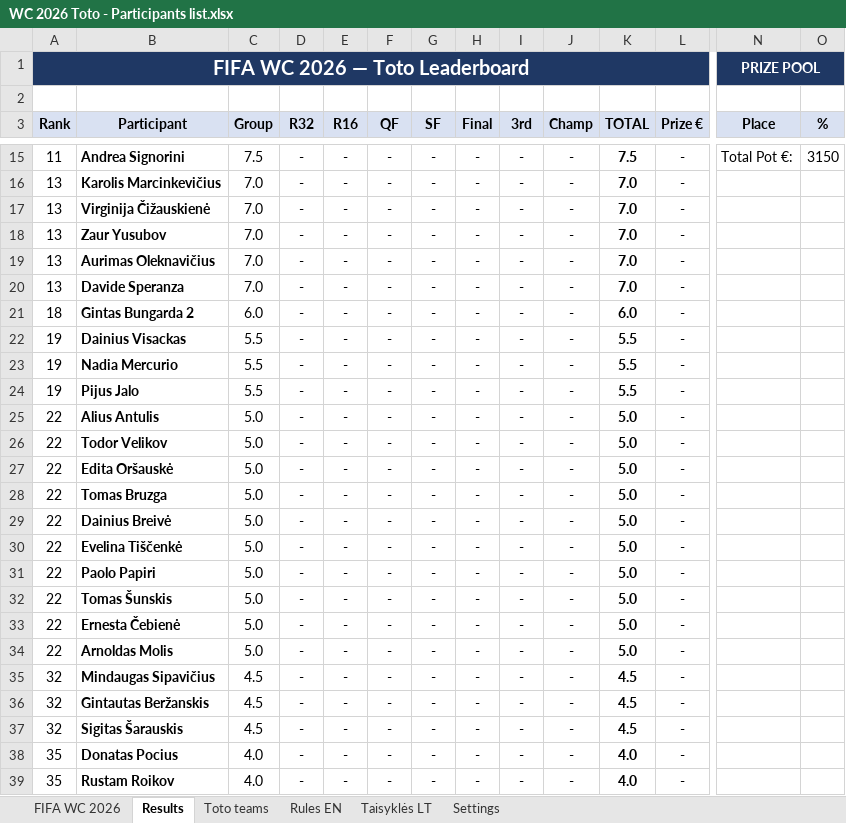
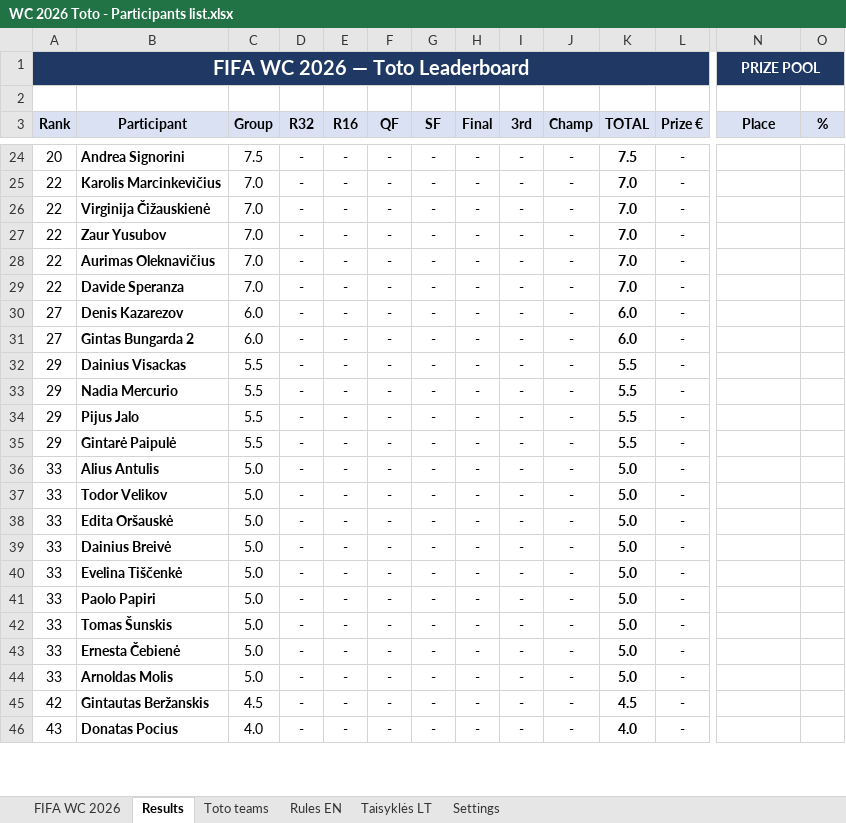
Before and after one commit to chakarti1976/WC2026-TOTO-, an Excel workbook: WC 2026 Toto - Participants list.xlsx, sheet Results, drawn as a sheet; only a part is shown, gaps mark what is left out; values as stored, in another font and other column widths than the file's, no borders; removed rows and columns are numbered as before the commit, all else as after; rows hold the shown columns only; the diff covers the shown part only; the diff names each change by its address in the sheet, - before the commit and + after, or states it on an @@ line.

```diff
--- a/WC 2026 Toto - Participants list.xlsx (sheet Results)
+++ b/WC 2026 Toto - Participants list.xlsx (sheet Results)
-A24 (Rank): 11
+A24 (Rank): 20
-N24 (Place): Total Pot €:
+N24 (Place): (empty)
-O24 (%): 3150
+O24 (%): (empty)
-A25:A29 (Rank): 13
+A25:A29 (Rank): 22
+row 30: 27 | Denis Kazarezov | 6.0 | - | - | - | - | - | - | - | 6.0 | -
-A31 (Rank): 18
+A31 (Rank): 27
-A32:A34 (Rank): 19
+A32:A34 (Rank): 29
+row 35: 29 | Gintarė Paipulė | 5.5 | - | - | - | - | - | - | - | 5.5 | -
-A36:A38 (Rank): 22
+A36:A38 (Rank): 33
-row 28: 22 | Tomas Bruzga | 5.0 | - | - | - | - | - | - | - | 5.0 | -
-A39:A44 (Rank): 22
+A39:A44 (Rank): 33
-row 35: 32 | Mindaugas Sipavičius | 4.5 | - | - | - | - | - | - | - | 4.5 | -
-A45 (Rank): 32
+A45 (Rank): 42
-row 37: 32 | Sigitas Šarauskis | 4.5 | - | - | - | - | - | - | - | 4.5 | -
-A46 (Rank): 35
+A46 (Rank): 43
-row 39: 35 | Rustam Roikov | 4.0 | - | - | - | - | - | - | - | 4.0 | -
```
Also changed, not shown: 12 added rows, 10 removed rows and 110 edited cells elsewhere in this sheet, sheet Toto teams, sheet FIFA WC 2026, formulas that keep their value, hidden cells.
